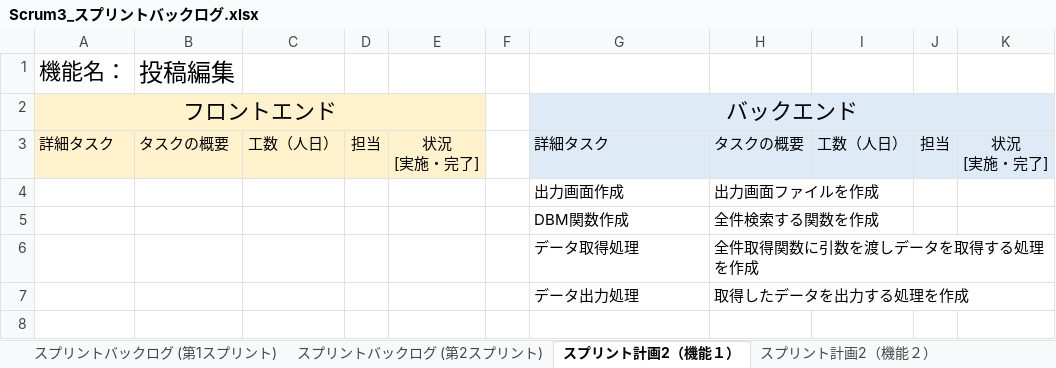
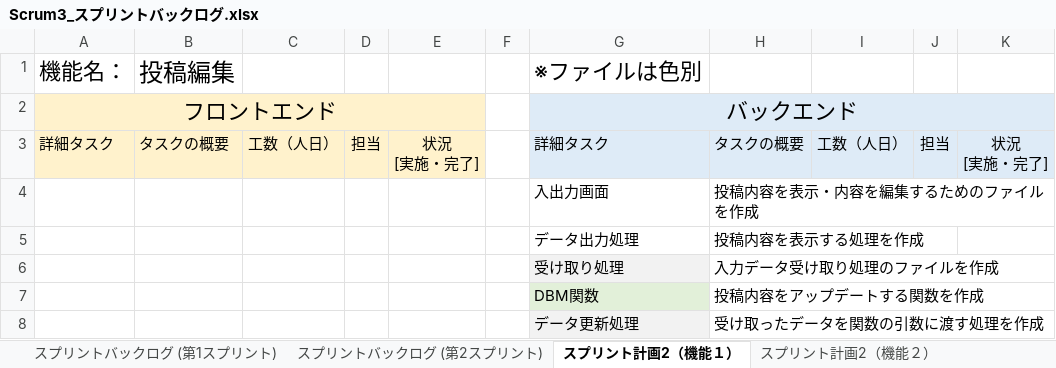
Before and after one commit to fu-syoji-t/SD3D_2023_Scrum3, an Excel workbook: 03スプリントバックログ/Scrum3_スプリントバックログ.xlsx, sheet スプリント計画2（機能１）, drawn as a sheet; values as stored, in another font and other column widths than the file's, no borders; removed rows and columns are numbered as before the commit, all else as after; the diff names each change by its address in the sheet, - before the commit and + after, or states it on an @@ line.

Commit message:
up

```diff
--- a/03スプリントバックログ/Scrum3_スプリントバックログ.xlsx (sheet スプリント計画2（機能１）)
+++ b/03スプリントバックログ/Scrum3_スプリントバックログ.xlsx (sheet スプリント計画2（機能１）)
-G1: (empty)
+G1: ※ファイルは色別
-row 4:  |  |  |  |  |  | 出力画面作成 | 出力画面ファイルを作成
-row 5:  |  |  |  |  |  | DBM関数作成 | 全件検索する関数を作成
-row 6:  |  |  |  |  |  | データ取得処理 | 全件取得関数に引数を渡しデータを取得する処理を作成
+row 4:  |  |  |  |  |  | 入出力画面 | 投稿内容を表示・内容を編集するためのファイルを作成
-H5: 取得したデータを出力する処理を作成
+H5: 投稿内容を表示する処理を作成
+row 6:  |  |  |  |  |  | 受け取り処理 | 入力データ受け取り処理のファイルを作成
+row 7:  |  |  |  |  |  | DBM関数 | 投稿内容をアップデートする関数を作成
+row 8:  |  |  |  |  |  | データ更新処理 | 受け取ったデータを関数の引数に渡す処理を作成
```
